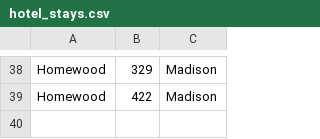
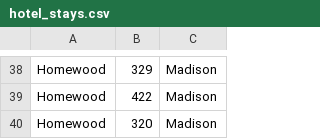
Before and after one commit to terrbearCodes/data, a CSV file: hotel_stays.csv, drawn as a sheet; only a part is shown, gaps mark what is left out.

```diff
--- a/hotel_stays.csv
+++ b/hotel_stays.csv
@@ -39 +39,2 @@ Homewood,329,Madison
 Homewood,422,Madison
+Homewood,320,Madison
```
Also changed, not shown: daily_commute.csv, lunches.csv, 1 other file.
